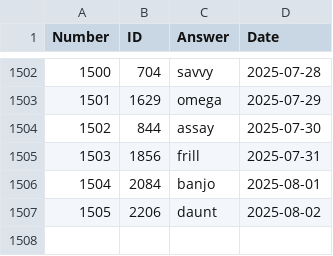
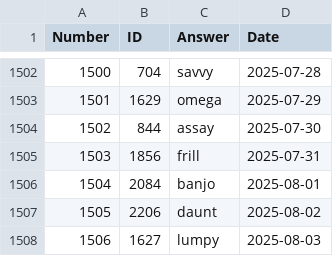
Before and after one commit to nicolas-guerra/PastWordle, a CSV file: wordle_answers.csv, drawn as a sheet; only a part is shown, gaps mark what is left out; the diff names each change by its address in the sheet, - before the commit and + after, or states it on an @@ line.

```diff
--- a/wordle_answers.csv
+++ b/wordle_answers.csv
+row 1508: 1506 | 1627 | lumpy | 2025-08-03
```
